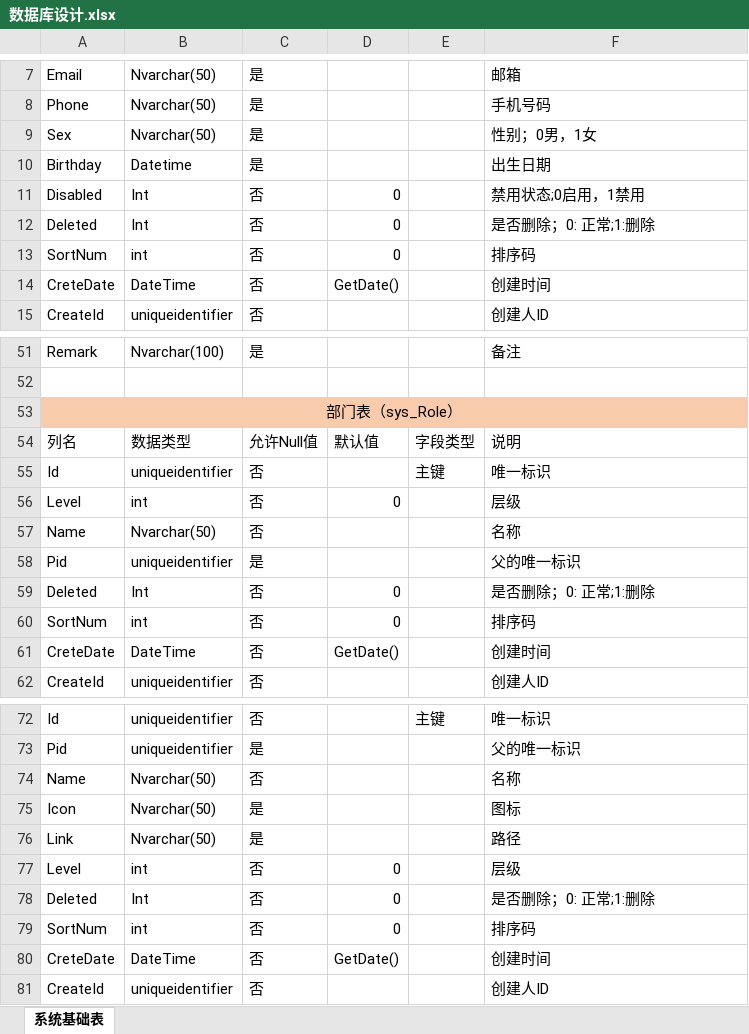
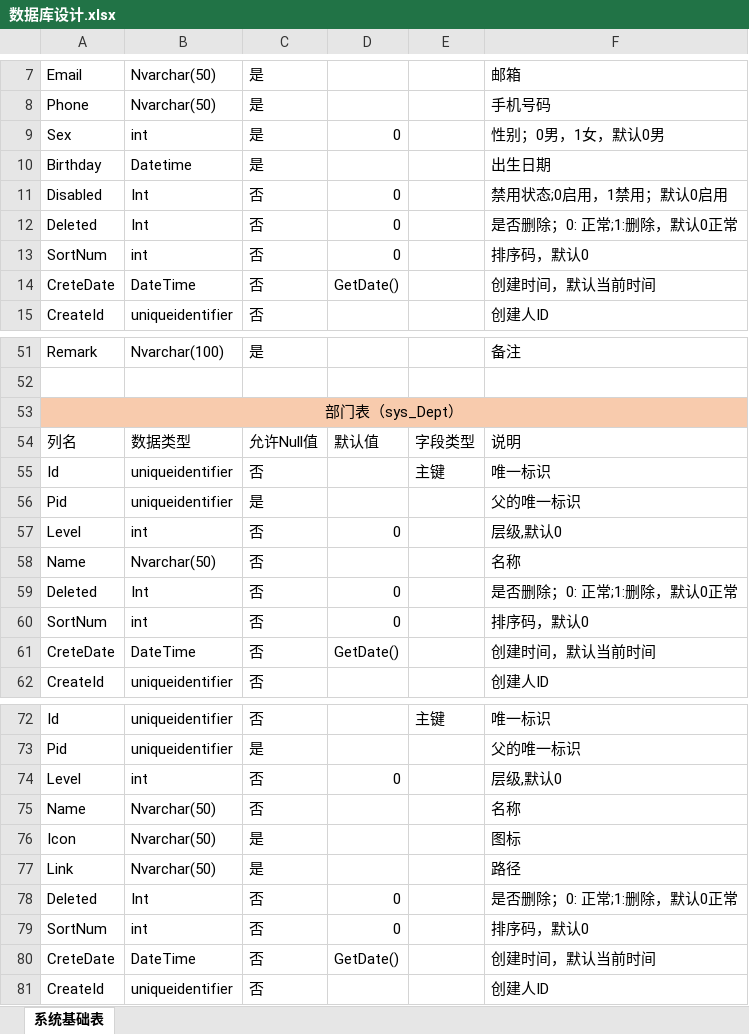
Before and after one commit to chengtp/PengCore, an Excel workbook: Document/数据库设计.xlsx, sheet 系统基础表, drawn as a sheet; only a part is shown, gaps mark what is left out; values as stored, in another font and other column widths than the file's, no borders; removed rows and columns are numbered as before the commit, all else as after; the diff covers the shown part only; the diff names each change by its address in the sheet, - before the commit and + after, or states it on an @@ line.

```diff
--- a/Document/数据库设计.xlsx (sheet 系统基础表)
+++ b/Document/数据库设计.xlsx (sheet 系统基础表)
-B9: Nvarchar(50)
+B9: int
-D9: (empty)
+D9: 0
-F9: 性别；0男，1女
+F9: 性别；0男，1女，默认0男
-F11: 禁用状态;0启用，1禁用
+F11: 禁用状态;0启用，1禁用；默认0启用
-F12: 是否删除；0: 正常;1:删除
+F12: 是否删除；0: 正常;1:删除，默认0正常
-F13: 排序码
+F13: 排序码，默认0
-F14: 创建时间
+F14: 创建时间，默认当前时间
-A53: 部门表（sys_Role）
+A53: 部门表（sys_Dept）
@@ row 58 moved to row 56: Pid @@
-F57: 层级
+F57: 层级,默认0
-F59: 是否删除；0: 正常;1:删除
+F59: 是否删除；0: 正常;1:删除，默认0正常
-F60: 排序码
+F60: 排序码，默认0
-F61: 创建时间
+F61: 创建时间，默认当前时间
+row 74: Level | int | 否 | 0 |  | 层级,默认0
-row 77: Level | int | 否 | 0 |  | 层级
-F78: 是否删除；0: 正常;1:删除
+F78: 是否删除；0: 正常;1:删除，默认0正常
-F79: 排序码
+F79: 排序码，默认0
-F80: 创建时间
+F80: 创建时间，默认当前时间
```
Also changed, not shown: 11 edited cells elsewhere in this sheet, 20 other files.
